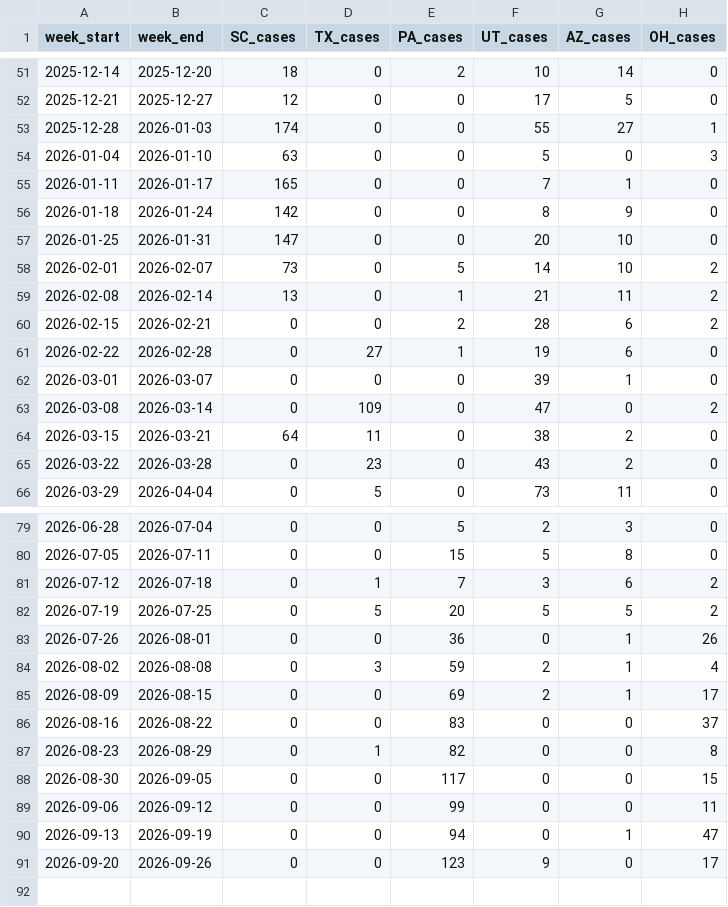
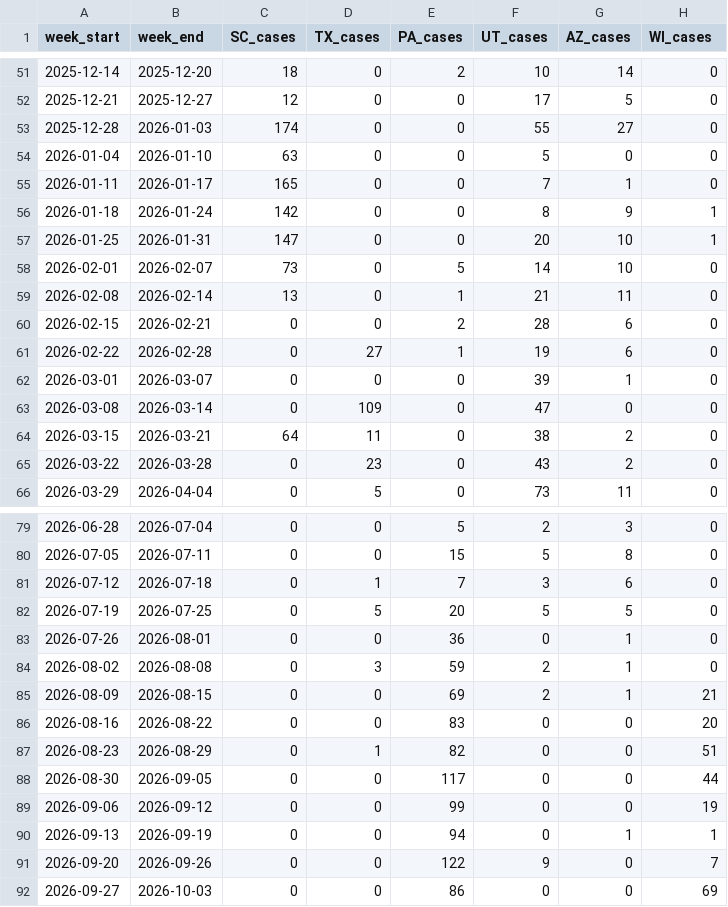
Before and after one commit to CSSEGISandData/measles_data, a CSV file: Top_states_time_series.csv, drawn as a sheet; only a part is shown, gaps mark what is left out; the diff covers the shown part only.

```diff
--- a/Top_states_time_series.csv
+++ b/Top_states_time_series.csv
@@ -1 +1 @@
-week_start,week_end,SC_cases,TX_cases,PA_cases,UT_cases,AZ_cases,OH_cases
+week_start,week_end,SC_cases,TX_cases,PA_cases,UT_cases,AZ_cases,WI_cases
@@ -52,13 +52,13 @@ week_start,week_end,SC_cases,TX_cases,PA_cases,UT_cases,AZ_cases,OH_cases
 2025-12-21,2025-12-27,12,0,0,17,5,0
-2025-12-28,2026-01-03,174,0,0,55,27,1
-2026-01-04,2026-01-10,63,0,0,5,0,3
+2025-12-28,2026-01-03,174,0,0,55,27,0
+2026-01-04,2026-01-10,63,0,0,5,0,0
 2026-01-11,2026-01-17,165,0,0,7,1,0
-2026-01-18,2026-01-24,142,0,0,8,9,0
-2026-01-25,2026-01-31,147,0,0,20,10,0
-2026-02-01,2026-02-07,73,0,5,14,10,2
-2026-02-08,2026-02-14,13,0,1,21,11,2
-2026-02-15,2026-02-21,0,0,2,28,6,2
+2026-01-18,2026-01-24,142,0,0,8,9,1
+2026-01-25,2026-01-31,147,0,0,20,10,1
+2026-02-01,2026-02-07,73,0,5,14,10,0
+2026-02-08,2026-02-14,13,0,1,21,11,0
+2026-02-15,2026-02-21,0,0,2,28,6,0
 2026-02-22,2026-02-28,0,27,1,19,6,0
 2026-03-01,2026-03-07,0,0,0,39,1,0
-2026-03-08,2026-03-14,0,109,0,47,0,2
+2026-03-08,2026-03-14,0,109,0,47,0,0
 2026-03-15,2026-03-21,64,11,0,38,2,0
@@ -80,12 +80,13 @@ week_start,week_end,SC_cases,TX_cases,PA_cases,UT_cases,AZ_cases,OH_cases
 2026-07-05,2026-07-11,0,0,15,5,8,0
-2026-07-12,2026-07-18,0,1,7,3,6,2
-2026-07-19,2026-07-25,0,5,20,5,5,2
-2026-07-26,2026-08-01,0,0,36,0,1,26
-2026-08-02,2026-08-08,0,3,59,2,1,4
-2026-08-09,2026-08-15,0,0,69,2,1,17
-2026-08-16,2026-08-22,0,0,83,0,0,37
-2026-08-23,2026-08-29,0,1,82,0,0,8
-2026-08-30,2026-09-05,0,0,117,0,0,15
-2026-09-06,2026-09-12,0,0,99,0,0,11
-2026-09-13,2026-09-19,0,0,94,0,1,47
-2026-09-20,2026-09-26,0,0,123,9,0,17
+2026-07-12,2026-07-18,0,1,7,3,6,0
+2026-07-19,2026-07-25,0,5,20,5,5,0
+2026-07-26,2026-08-01,0,0,36,0,1,0
+2026-08-02,2026-08-08,0,3,59,2,1,0
+2026-08-09,2026-08-15,0,0,69,2,1,21
+2026-08-16,2026-08-22,0,0,83,0,0,20
+2026-08-23,2026-08-29,0,1,82,0,0,51
+2026-08-30,2026-09-05,0,0,117,0,0,44
+2026-09-06,2026-09-12,0,0,99,0,0,19
+2026-09-13,2026-09-19,0,0,94,0,1,1
+2026-09-20,2026-09-26,0,0,122,9,0,7
+2026-09-27,2026-10-03,0,0,86,0,0,69
```
Also changed, not shown: 20 edited cells elsewhere in this file, data_sources_by_state.csv, measles_county_all_updates.csv, 1 other file.
